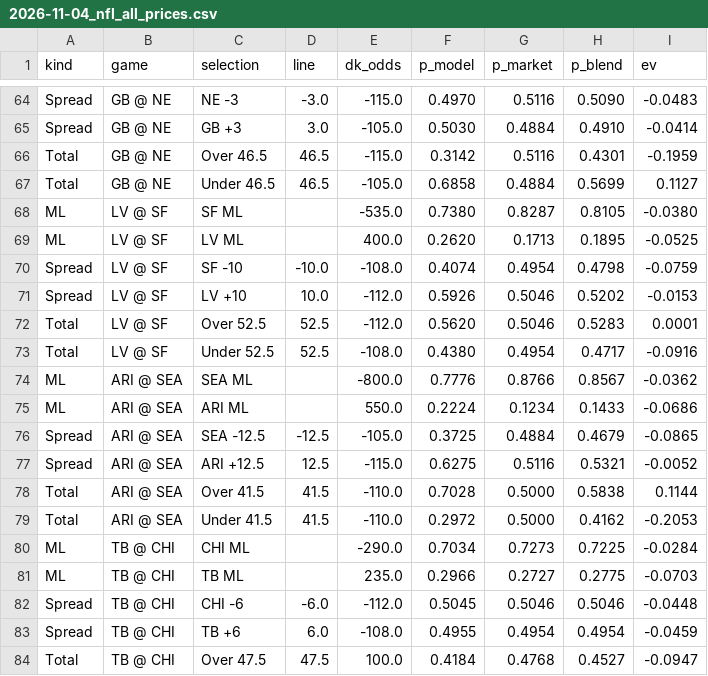
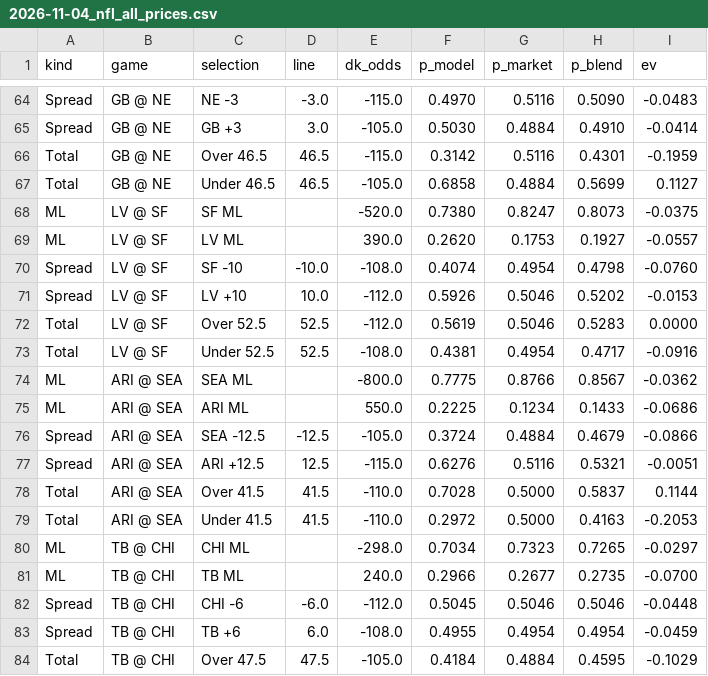
Before and after one commit to gmoneydakota/my-city, a CSV file: bets/reports/2026-11-04_nfl_all_prices.csv, drawn as a sheet; only a part is shown, gaps mark what is left out; the diff covers the shown part only.

```diff
--- a/bets/reports/2026-11-04_nfl_all_prices.csv
+++ b/bets/reports/2026-11-04_nfl_all_prices.csv
@@ -67,18 +67,18 @@ Total,GB @ NE,Over 46.5,46.5,-115.0,0.3142,0.5116,0.4301,-0.1959
 Total,GB @ NE,Under 46.5,46.5,-105.0,0.6858,0.4884,0.5699,0.1127
-ML,LV @ SF,SF ML,,-535.0,0.7380,0.8287,0.8105,-0.0380
-ML,LV @ SF,LV ML,,400.0,0.2620,0.1713,0.1895,-0.0525
-Spread,LV @ SF,SF -10,-10.0,-108.0,0.4074,0.4954,0.4798,-0.0759
+ML,LV @ SF,SF ML,,-520.0,0.7380,0.8247,0.8073,-0.0375
+ML,LV @ SF,LV ML,,390.0,0.2620,0.1753,0.1927,-0.0557
+Spread,LV @ SF,SF -10,-10.0,-108.0,0.4074,0.4954,0.4798,-0.0760
 Spread,LV @ SF,LV +10,10.0,-112.0,0.5926,0.5046,0.5202,-0.0153
-Total,LV @ SF,Over 52.5,52.5,-112.0,0.5620,0.5046,0.5283,0.0001
-Total,LV @ SF,Under 52.5,52.5,-108.0,0.4380,0.4954,0.4717,-0.0916
-ML,ARI @ SEA,SEA ML,,-800.0,0.7776,0.8766,0.8567,-0.0362
-ML,ARI @ SEA,ARI ML,,550.0,0.2224,0.1234,0.1433,-0.0686
-Spread,ARI @ SEA,SEA -12.5,-12.5,-105.0,0.3725,0.4884,0.4679,-0.0865
-Spread,ARI @ SEA,ARI +12.5,12.5,-115.0,0.6275,0.5116,0.5321,-0.0052
-Total,ARI @ SEA,Over 41.5,41.5,-110.0,0.7028,0.5000,0.5838,0.1144
-Total,ARI @ SEA,Under 41.5,41.5,-110.0,0.2972,0.5000,0.4162,-0.2053
-ML,TB @ CHI,CHI ML,,-290.0,0.7034,0.7273,0.7225,-0.0284
-ML,TB @ CHI,TB ML,,235.0,0.2966,0.2727,0.2775,-0.0703
+Total,LV @ SF,Over 52.5,52.5,-112.0,0.5619,0.5046,0.5283,0.0000
+Total,LV @ SF,Under 52.5,52.5,-108.0,0.4381,0.4954,0.4717,-0.0916
+ML,ARI @ SEA,SEA ML,,-800.0,0.7775,0.8766,0.8567,-0.0362
+ML,ARI @ SEA,ARI ML,,550.0,0.2225,0.1234,0.1433,-0.0686
+Spread,ARI @ SEA,SEA -12.5,-12.5,-105.0,0.3724,0.4884,0.4679,-0.0866
+Spread,ARI @ SEA,ARI +12.5,12.5,-115.0,0.6276,0.5116,0.5321,-0.0051
+Total,ARI @ SEA,Over 41.5,41.5,-110.0,0.7028,0.5000,0.5837,0.1144
+Total,ARI @ SEA,Under 41.5,41.5,-110.0,0.2972,0.5000,0.4163,-0.2053
+ML,TB @ CHI,CHI ML,,-298.0,0.7034,0.7323,0.7265,-0.0297
+ML,TB @ CHI,TB ML,,240.0,0.2966,0.2677,0.2735,-0.0700
 Spread,TB @ CHI,CHI -6,-6.0,-112.0,0.5045,0.5046,0.5046,-0.0448
 Spread,TB @ CHI,TB +6,6.0,-108.0,0.4955,0.4954,0.4954,-0.0459
-Total,TB @ CHI,Over 47.5,47.5,100.0,0.4184,0.4768,0.4527,-0.0947
+Total,TB @ CHI,Over 47.5,47.5,-105.0,0.4184,0.4884,0.4595,-0.1029
```
Also changed, not shown: 2 added rows, 2 removed rows and 51 edited cells elsewhere in this file, bets/history/picks.csv, bets/history/projections_log.csv, 9 other files.
